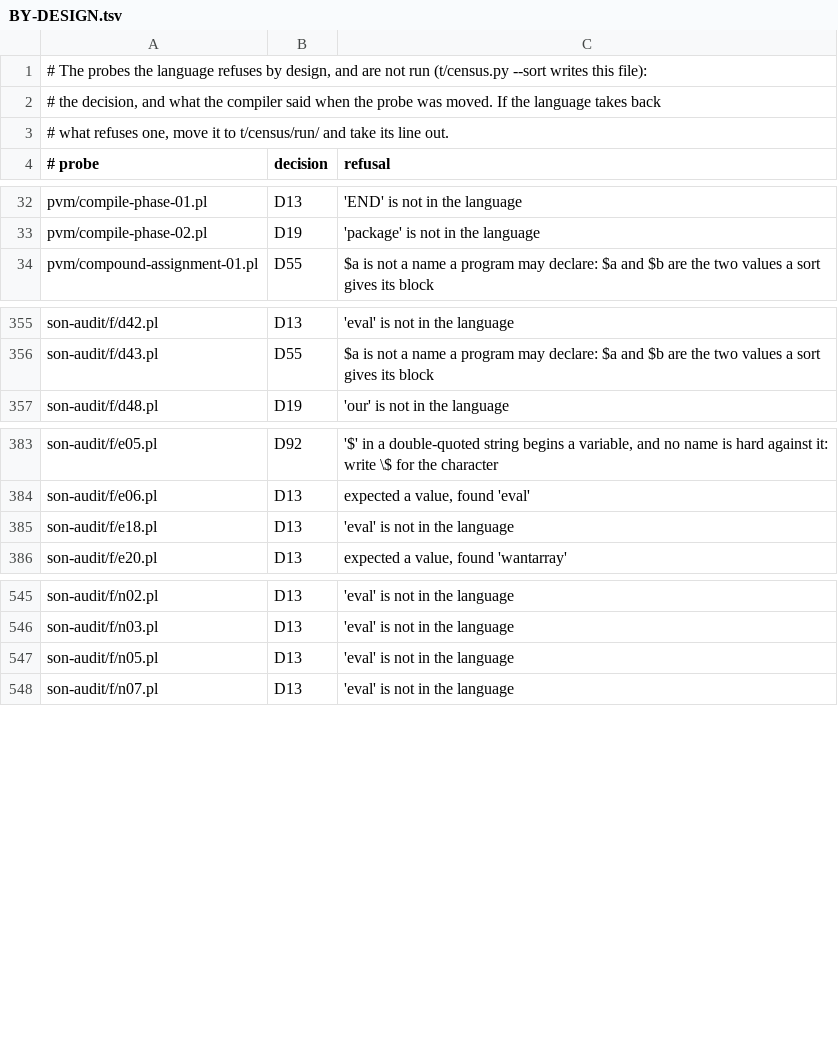
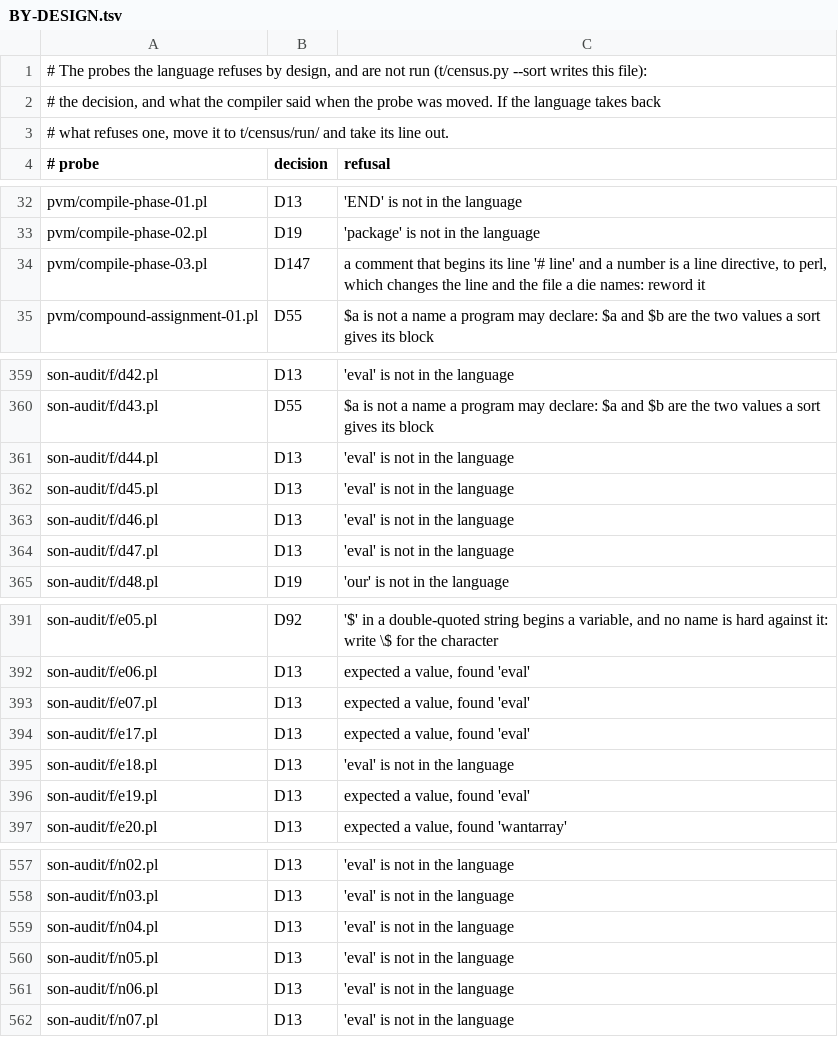
Before and after one commit to pmmc-labs/esoteric-language-workbench, a TSV file: t/census/BY-DESIGN.tsv, drawn as a sheet; only a part is shown, gaps mark what is left out; the diff covers the shown part only; the diff names each change by its address in the sheet, - before the commit and + after, or states it on an @@ line.

```diff
--- a/t/census/BY-DESIGN.tsv
+++ b/t/census/BY-DESIGN.tsv
+row 34: pvm/compile-phase-03.pl | D147 | a comment that begins its line '# line' and a number is a line directive, to perl, which changes the line and the file a die names: reword it
+row 361: son-audit/f/d44.pl | D13 | 'eval' is not in the language
+row 362: son-audit/f/d45.pl | D13 | 'eval' is not in the language
+row 363: son-audit/f/d46.pl | D13 | 'eval' is not in the language
+row 364: son-audit/f/d47.pl | D13 | 'eval' is not in the language
+row 393: son-audit/f/e07.pl | D13 | expected a value, found 'eval'
+row 394: son-audit/f/e17.pl | D13 | expected a value, found 'eval'
+row 396: son-audit/f/e19.pl | D13 | expected a value, found 'eval'
+row 559: son-audit/f/n04.pl | D13 | 'eval' is not in the language
+row 561: son-audit/f/n06.pl | D13 | 'eval' is not in the language
```
Also changed, not shown: 8 added rows elsewhere in this file, 34 other files.
